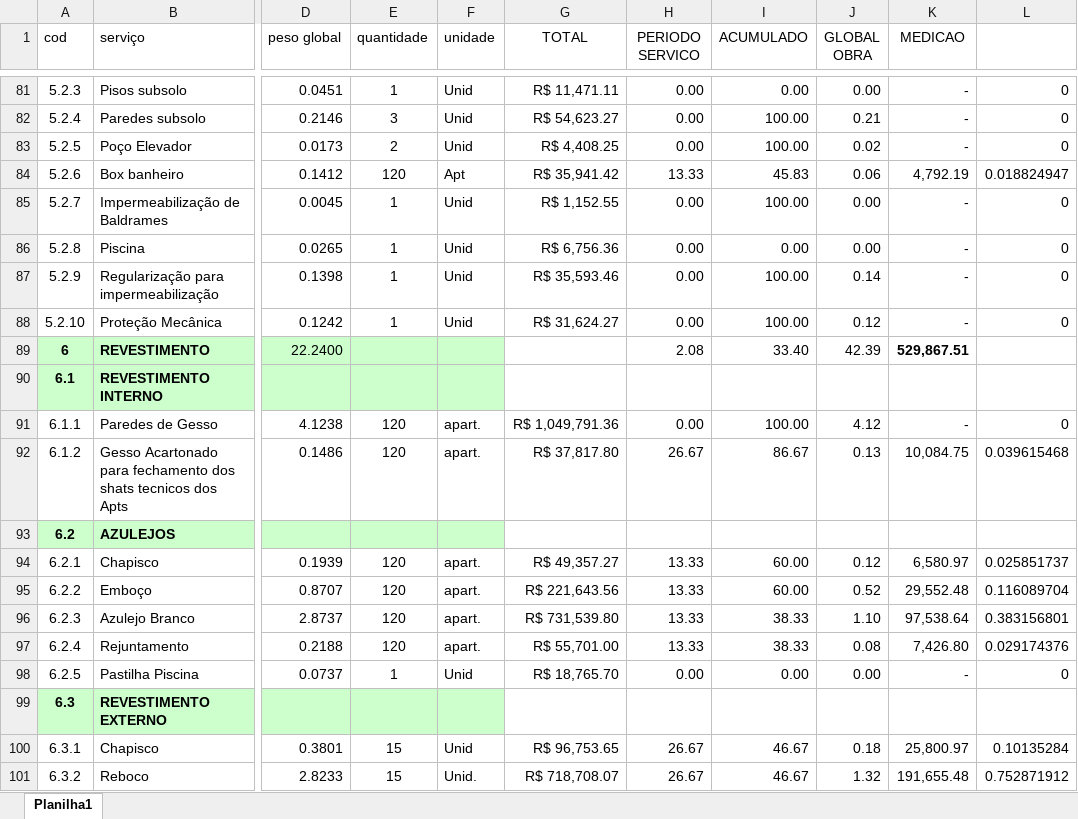
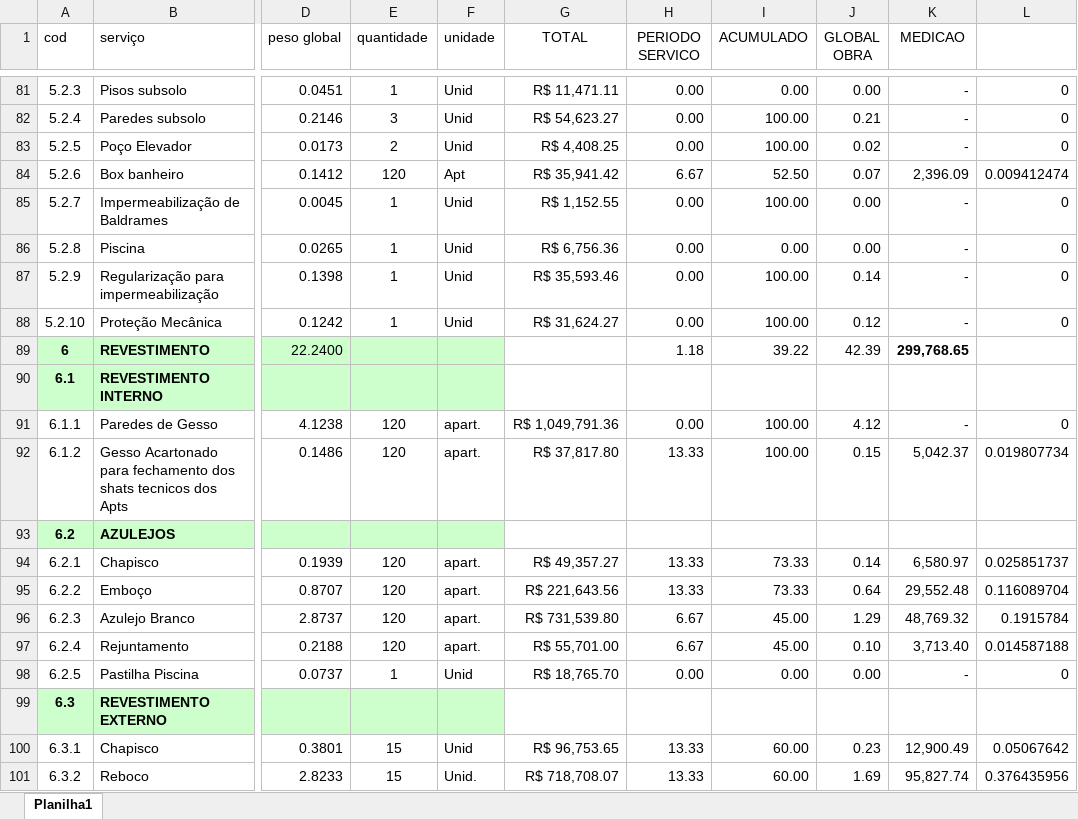
Before and after one commit to rsslan/upburiti, an Excel workbook: data/pls.xlsx, sheet Planilha1, drawn as a sheet; only a part is shown, gaps mark what is left out; values as stored, in another font and other column widths than the file's, no borders; the diff covers the shown part only; the diff names each change by its address in the sheet, - before the commit and + after, or states it on an @@ line.

```diff
--- a/data/pls.xlsx (sheet Planilha1)
+++ b/data/pls.xlsx (sheet Planilha1)
-H84 (PERIODO SERVICO): 13.33
+H84 (PERIODO SERVICO): 6.67
-I84 (ACUMULADO): 45.83
+I84 (ACUMULADO): 52.50
-J84 (GLOBAL OBRA): 0.06
+J84 (GLOBAL OBRA): 0.07
-K84 (MEDICAO): 4,792.19
+K84 (MEDICAO): 2,396.09
-L84: 0.018824947
+L84: 0.009412474
-H89 (PERIODO SERVICO): 2.08
+H89 (PERIODO SERVICO): 1.18
-I89 (ACUMULADO): 33.40
+I89 (ACUMULADO): 39.22
-K89 (MEDICAO): 529,867.51
+K89 (MEDICAO): 299,768.65
-H92 (PERIODO SERVICO): 26.67
+H92 (PERIODO SERVICO): 13.33
-I92 (ACUMULADO): 86.67
+I92 (ACUMULADO): 100.00
-J92 (GLOBAL OBRA): 0.13
+J92 (GLOBAL OBRA): 0.15
-K92 (MEDICAO): 10,084.75
+K92 (MEDICAO): 5,042.37
-L92: 0.039615468
+L92: 0.019807734
-I94:I95 (ACUMULADO): 60.00
+I94:I95 (ACUMULADO): 73.33
-J94 (GLOBAL OBRA): 0.12
+J94 (GLOBAL OBRA): 0.14
-J95 (GLOBAL OBRA): 0.52
+J95 (GLOBAL OBRA): 0.64
-H96:H97 (PERIODO SERVICO): 13.33
+H96:H97 (PERIODO SERVICO): 6.67
-I96:I97 (ACUMULADO): 38.33
+I96:I97 (ACUMULADO): 45.00
-J96 (GLOBAL OBRA): 1.10
+J96 (GLOBAL OBRA): 1.29
-K96 (MEDICAO): 97,538.64
+K96 (MEDICAO): 48,769.32
-L96: 0.383156801
+L96: 0.1915784
-J97 (GLOBAL OBRA): 0.08
+J97 (GLOBAL OBRA): 0.10
-K97 (MEDICAO): 7,426.80
+K97 (MEDICAO): 3,713.40
-L97: 0.029174376
+L97: 0.014587188
-H100:H101 (PERIODO SERVICO): 26.67
+H100:H101 (PERIODO SERVICO): 13.33
-I100:I101 (ACUMULADO): 46.67
+I100:I101 (ACUMULADO): 60.00
-J100 (GLOBAL OBRA): 0.18
+J100 (GLOBAL OBRA): 0.23
-K100 (MEDICAO): 25,800.97
+K100 (MEDICAO): 12,900.49
-L100: 0.10135284
+L100: 0.05067642
-J101 (GLOBAL OBRA): 1.32
+J101 (GLOBAL OBRA): 1.69
-K101 (MEDICAO): 191,655.48
+K101 (MEDICAO): 95,827.74
-L101: 0.752871912
+L101: 0.376435956
```
Also changed, not shown: 132 edited cells elsewhere in this sheet, formulas that keep their value, data/evolucao.xlsx, data/financeiro.xlsx, 3 other files.
